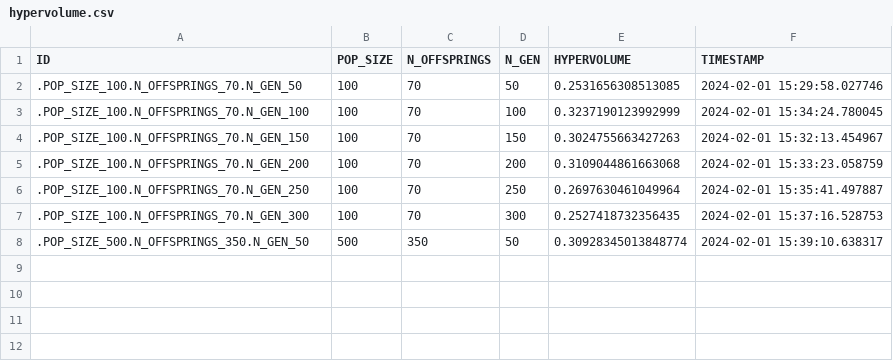
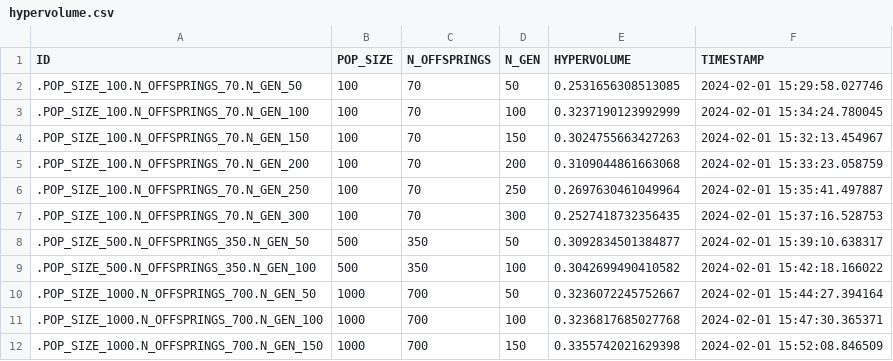
Before and after one commit to brucelucien/2023-notario-mba-tcc-dados-publicos, a CSV file: hypervolume/hypervolume.csv, drawn as a sheet.

```diff
--- a/hypervolume/hypervolume.csv
+++ b/hypervolume/hypervolume.csv
@@ -7,2 +7,6 @@ ID;POP_SIZE;N_OFFSPRINGS;N_GEN;HYPERVOLUME;TIMESTAMP
 .POP_SIZE_100.N_OFFSPRINGS_70.N_GEN_300;100;70;300;0.2527418732356435;2024-02-01 15:37:16.528753
-.POP_SIZE_500.N_OFFSPRINGS_350.N_GEN_50;500;350;50;0.30928345013848774;2024-02-01 15:39:10.638317
+.POP_SIZE_500.N_OFFSPRINGS_350.N_GEN_50;500;350;50;0.3092834501384877;2024-02-01 15:39:10.638317
+.POP_SIZE_500.N_OFFSPRINGS_350.N_GEN_100;500;350;100;0.3042699490410582;2024-02-01 15:42:18.166022
+.POP_SIZE_1000.N_OFFSPRINGS_700.N_GEN_50;1000;700;50;0.3236072245752667;2024-02-01 15:44:27.394164
+.POP_SIZE_1000.N_OFFSPRINGS_700.N_GEN_100;1000;700;100;0.3236817685027768;2024-02-01 15:47:30.365371
+.POP_SIZE_1000.N_OFFSPRINGS_700.N_GEN_150;1000;700;150;0.3355742021629398;2024-02-01 15:52:08.846509
```
Also changed, not shown: 9 other files.
